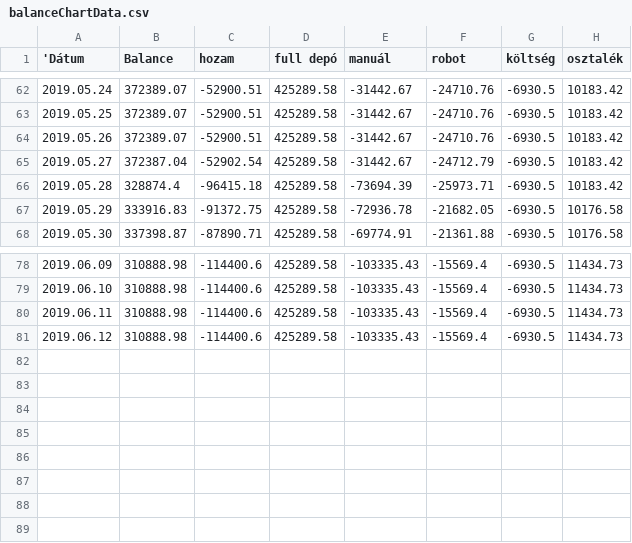
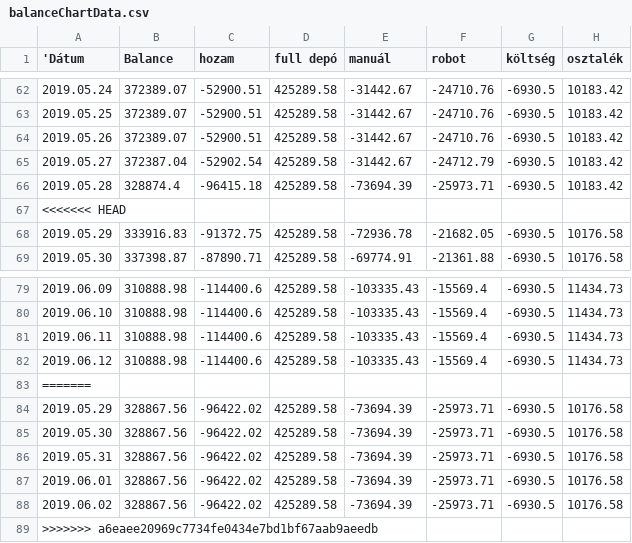
Before and after one commit to Nyolczas/Trade, a CSV file: WebStatement1905/csv/balanceChartData.csv, drawn as a sheet; only a part is shown, gaps mark what is left out; the diff names each change by its address in the sheet, - before the commit and + after, or states it on an @@ line.

```diff
--- a/WebStatement1905/csv/balanceChartData.csv
+++ b/WebStatement1905/csv/balanceChartData.csv
+row 67: <<<<<<< HEAD
+row 83: =======
+row 84: 2019.05.29 | 328867.56 | -96422.02 | 425289.58 | -73694.39 | -25973.71 | -6930.5 | 10176.58
+row 85: 2019.05.30 | 328867.56 | -96422.02 | 425289.58 | -73694.39 | -25973.71 | -6930.5 | 10176.58
+row 86: 2019.05.31 | 328867.56 | -96422.02 | 425289.58 | -73694.39 | -25973.71 | -6930.5 | 10176.58
+row 87: 2019.06.01 | 328867.56 | -96422.02 | 425289.58 | -73694.39 | -25973.71 | -6930.5 | 10176.58
+row 88: 2019.06.02 | 328867.56 | -96422.02 | 425289.58 | -73694.39 | -25973.71 | -6930.5 | 10176.58
+row 89: >>>>>>> a6eaee20969c7734fe0434e7bd1bf67aab9aeedb
```
Also changed, not shown: WebStatement1905/csv/monthlyChartData.csv, WebStatement1905/mt4data/FullHistory_27019217.csv, 1 other file.
